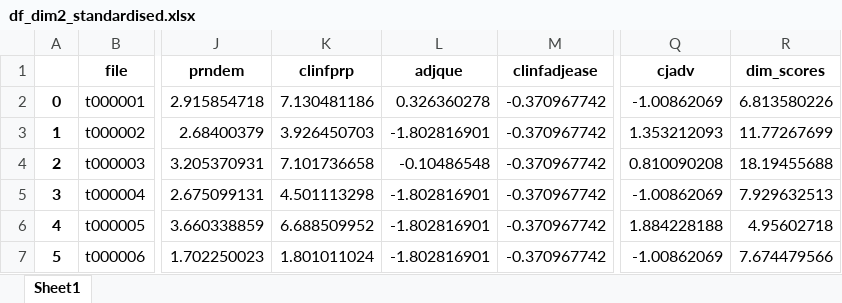
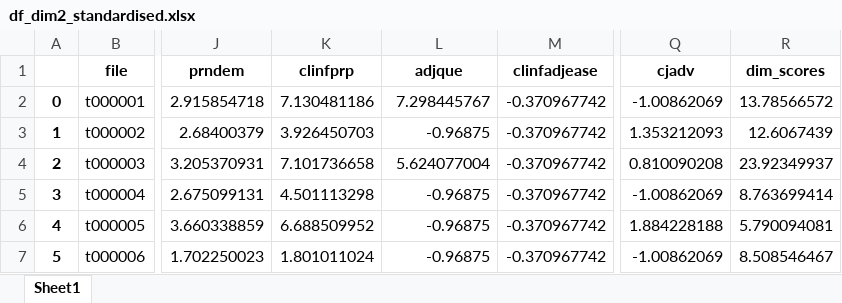
Before and after one commit to laelgelc/cl_st2_eduardo, an Excel workbook: cl_st2_ph1_eduardo/df_dim2_standardised.xlsx, sheet Sheet1, drawn as a sheet; only a part is shown, gaps mark what is left out; values as stored, in another font and other column widths than the file's, no borders; the diff names each change by its address in the sheet, - before the commit and + after, or states it on an @@ line.

```diff
--- a/cl_st2_ph1_eduardo/df_dim2_standardised.xlsx (sheet Sheet1)
+++ b/cl_st2_ph1_eduardo/df_dim2_standardised.xlsx (sheet Sheet1)
-L2 (adjque): 0.326360278
+L2 (adjque): 7.298445767
-R2 (dim_scores): 6.813580226
+R2 (dim_scores): 13.78566572
-L3 (adjque): -1.802816901
+L3 (adjque): -0.96875
-R3 (dim_scores): 11.77267699
+R3 (dim_scores): 12.6067439
-L4 (adjque): -0.10486548
+L4 (adjque): 5.624077004
-R4 (dim_scores): 18.19455688
+R4 (dim_scores): 23.92349937
-L5:L7 (adjque): -1.802816901
+L5:L7 (adjque): -0.96875
-R5 (dim_scores): 7.929632513
+R5 (dim_scores): 8.763699414
-R6 (dim_scores): 4.95602718
+R6 (dim_scores): 5.790094081
-R7 (dim_scores): 7.674479566
+R7 (dim_scores): 8.508546467
```
Also changed, not shown: cl_st2_ph1_eduardo/df_dim3_standardised.xlsx, cl_st2_ph1_eduardo/df_dim4_standardised.xlsx, 9 other files.
